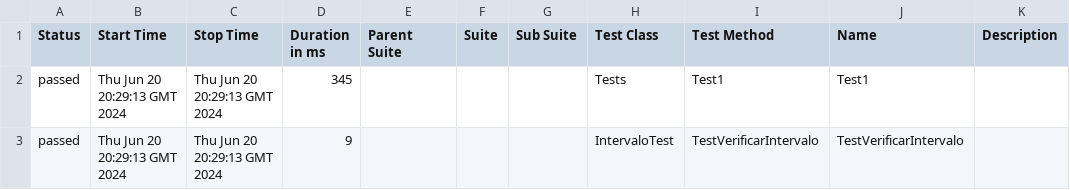
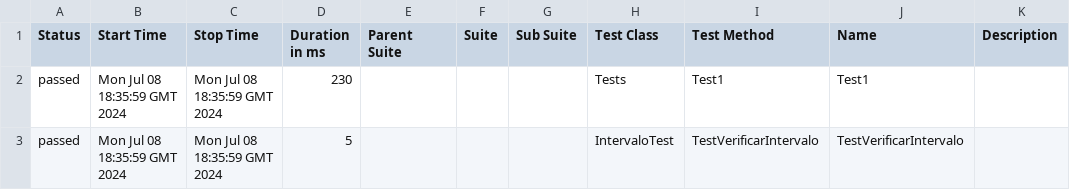
Before and after one commit to ladesa-ro/gerar-horario, a CSV file: b/development/data/suites.csv, drawn as a sheet.

```diff
--- a/b/development/data/suites.csv
+++ b/b/development/data/suites.csv
@@ -1,3 +1,3 @@
 "Status","Start Time","Stop Time","Duration in ms","Parent Suite","Suite","Sub Suite","Test Class","Test Method","Name","Description"
-"passed","Thu Jun 20 20:29:13 GMT 2024","Thu Jun 20 20:29:13 GMT 2024","345","","","","Tests","Test1","Test1",""
-"passed","Thu Jun 20 20:29:13 GMT 2024","Thu Jun 20 20:29:13 GMT 2024","9","","","","IntervaloTest","TestVerificarIntervalo","TestVerificarIntervalo",""
+"passed","Mon Jul 08 18:35:59 GMT 2024","Mon Jul 08 18:35:59 GMT 2024","230","","","","Tests","Test1","Test1",""
+"passed","Mon Jul 08 18:35:59 GMT 2024","Mon Jul 08 18:35:59 GMT 2024","5","","","","IntervaloTest","TestVerificarIntervalo","TestVerificarIntervalo",""
```
Also changed, not shown: 26 other files.
